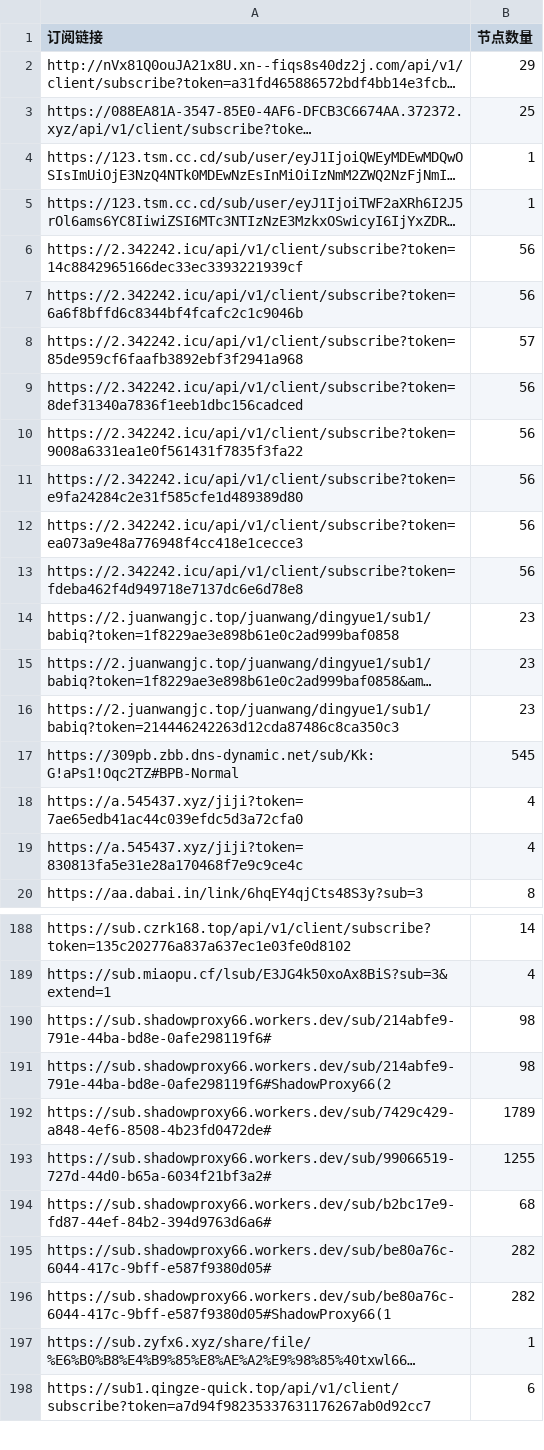
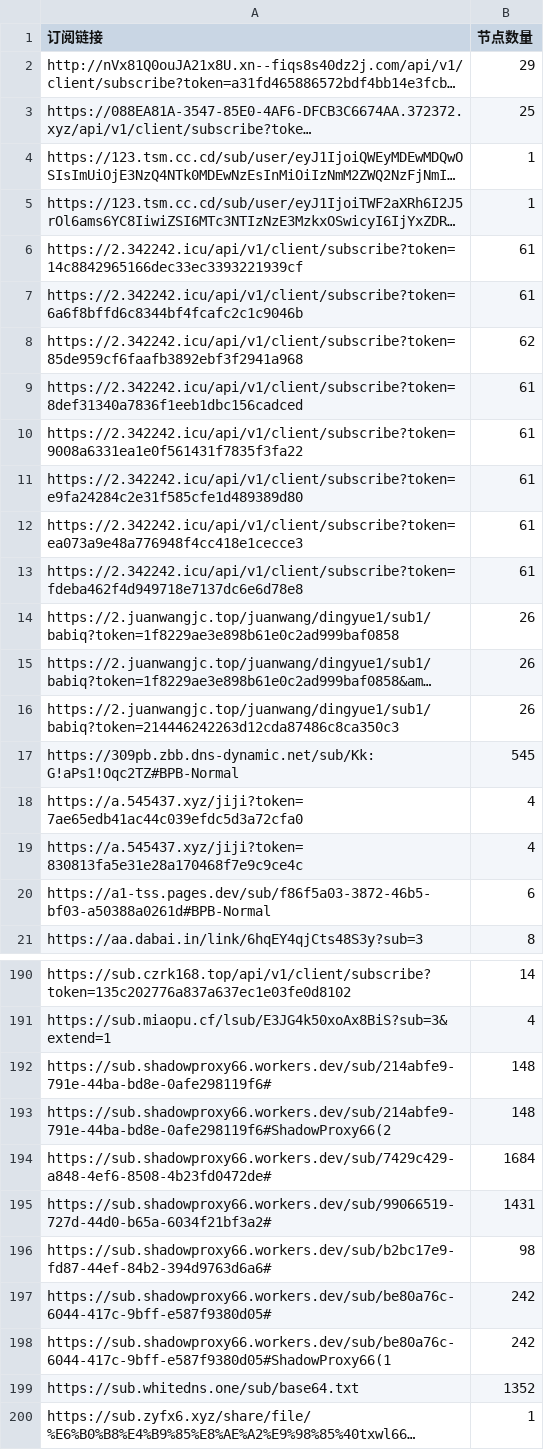
Before and after one commit to ipenwrt/crawler, a CSV file: sub_parser.csv, drawn as a sheet; only a part is shown, gaps mark what is left out; the shorter side is filled out with more unchanged rows; long unchanged cells end in …; addresses are those after the commit; the diff covers the shown part only; the diff names each change by its address in the sheet, - before the commit and + after, or states it on an @@ line.

```diff
--- a/sub_parser.csv
+++ b/sub_parser.csv
-B6:B7 (节点数量): 56
+B6:B7 (节点数量): 61
-B8 (节点数量): 57
+B8 (节点数量): 62
-B9:B13 (节点数量): 56
+B9:B13 (节点数量): 61
-B14:B16 (节点数量): 23
+B14:B16 (节点数量): 26
+row 20: https://a1-tss.pages.dev/sub/f86f5a03-3872-46b5-bf03-a50388a0261d#BPB-Normal | 6
-B192:B193 (节点数量): 98
+B192:B193 (节点数量): 148
-B194 (节点数量): 1789
+B194 (节点数量): 1684
-B195 (节点数量): 1255
+B195 (节点数量): 1431
-B196 (节点数量): 68
+B196 (节点数量): 98
-B197:B198 (节点数量): 282
+B197:B198 (节点数量): 242
+row 199: https://sub.whitedns.one/sub/base64.txt | 1352
```
Also changed, not shown: 5 added rows, 3 removed rows and 9 edited cells elsewhere in this file, 3 other files.
